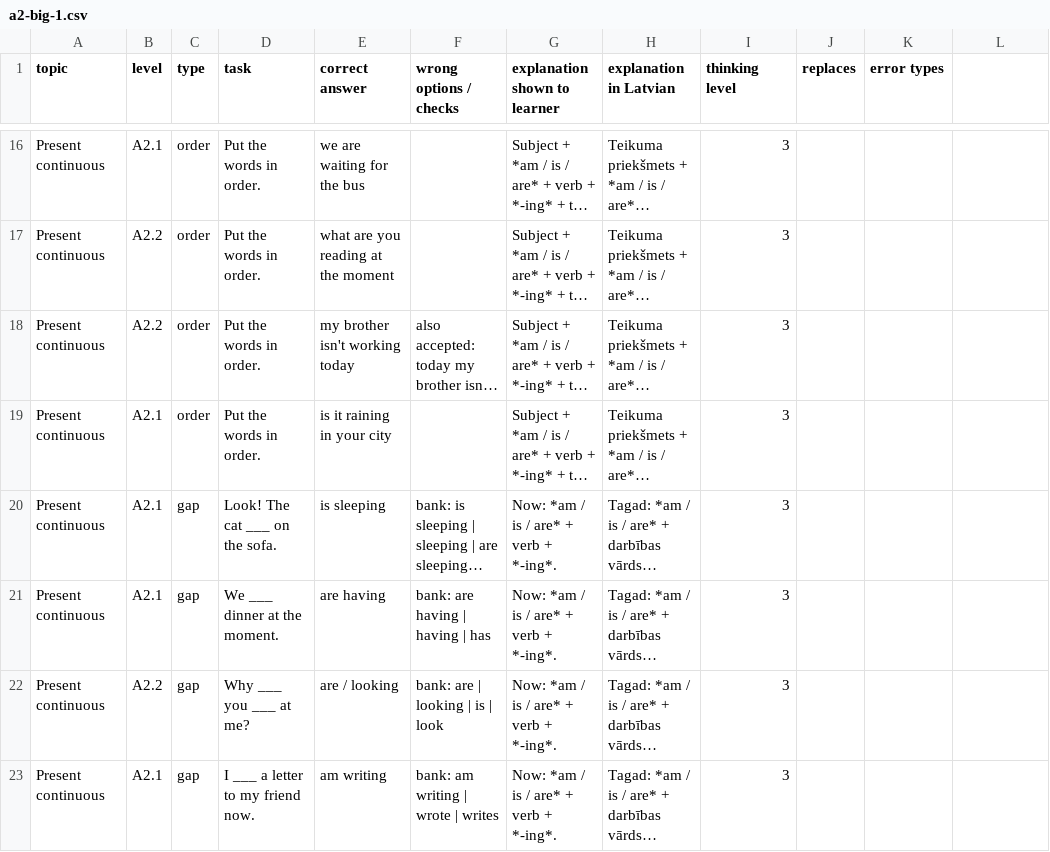
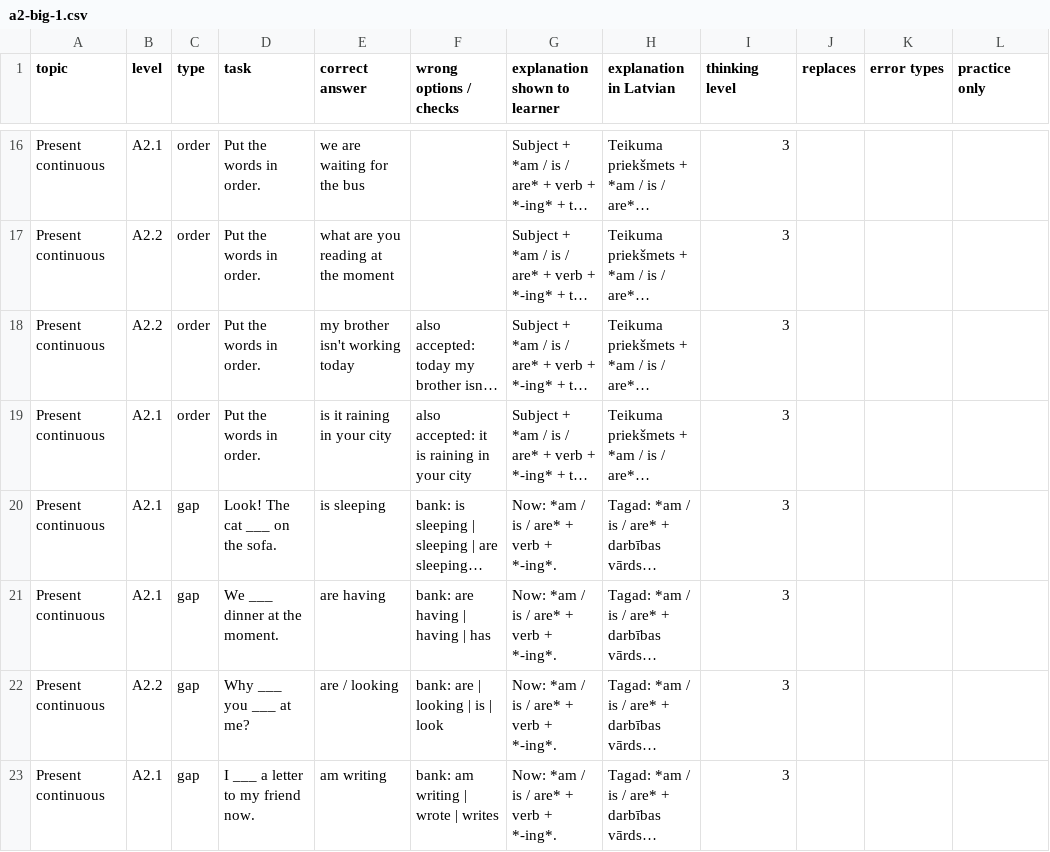
Before and after one commit to inga-cmyk/englishfever, a CSV file: docs/task-drafts/a2-big-1.csv, drawn as a sheet; only a part is shown, gaps mark what is left out; long unchanged cells end in …; the diff covers the shown part only; the diff names each change by its address in the sheet, - before the commit and + after, or states it on an @@ line.

```diff
--- a/docs/task-drafts/a2-big-1.csv
+++ b/docs/task-drafts/a2-big-1.csv
-L1: (empty)
+L1: practice only
-F19 (wrong options / checks): (empty)
+F19 (wrong options / checks): also accepted: it is raining in your city
```
Also changed, not shown: 6 edited cells elsewhere in this file, docs/task-drafts/b1-cond-rep-1.csv, docs/task-drafts/b1-new-4.csv, 38 other files.
